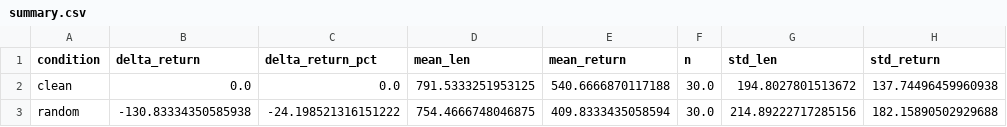
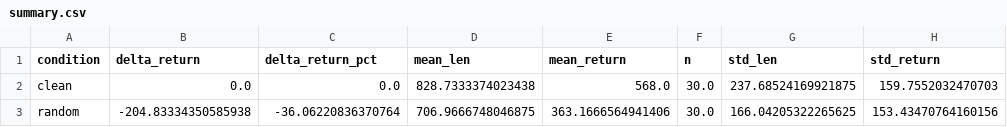
Before and after one commit to camygiuliani/project_RL, a CSV file: robustness_outputs/ppo/summary.csv, drawn as a sheet.

Commit message:
robustness update

```diff
--- a/robustness_outputs/ppo/summary.csv
+++ b/robustness_outputs/ppo/summary.csv
@@ -1,3 +1,3 @@
 condition,delta_return,delta_return_pct,mean_len,mean_return,n,std_len,std_return
-clean,0.0,0.0,791.5333251953125,540.6666870117188,30.0,194.8027801513672,137.74496459960938
-random,-130.83334350585938,-24.198521316151222,754.4666748046875,409.8333435058594,30.0,214.89222717285156,182.15890502929688
+clean,0.0,0.0,828.7333374023438,568.0,30.0,237.68524169921875,159.7552032470703
+random,-204.83334350585938,-36.06220836370764,706.9666748046875,363.1666564941406,30.0,166.04205322265625,153.43470764160156
```
Also changed, not shown: robustness_outputs/ddqn/episodes.csv, robustness_outputs/ddqn/summary.csv, 9 other files.
